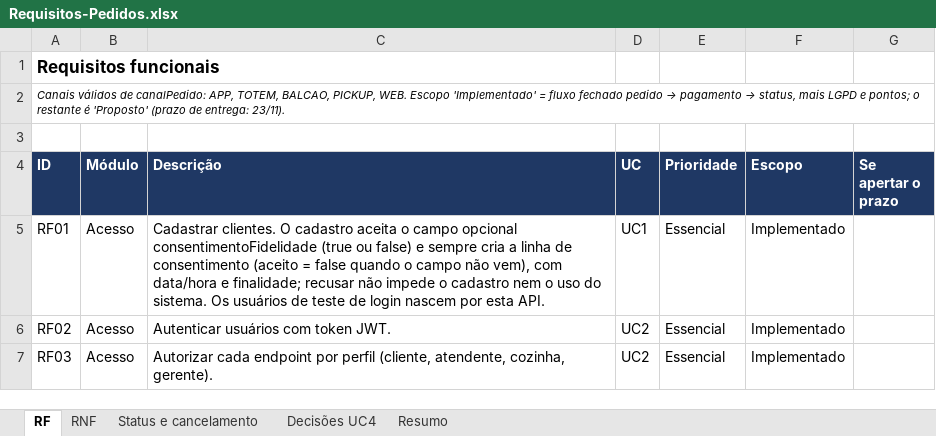
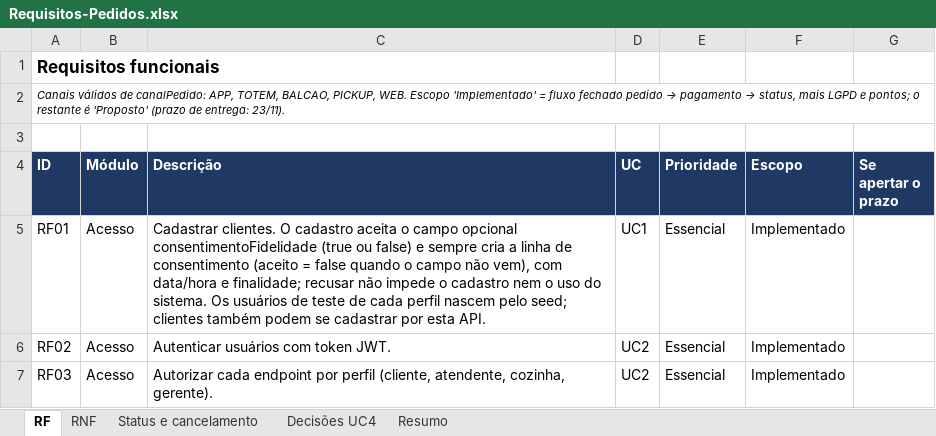
Before and after one commit to ErickOttoni/Raizes_Nordeste_Api, an Excel workbook: docs/requisitos/Requisitos-Pedidos.xlsx, sheet RF, drawn as a sheet; only a part is shown; values as stored, in another font and other column widths than the file's, no borders; charts and pictures not drawn; the diff names each change by its address in the sheet, - before the commit and + after, or states it on an @@ line.

Commit message:
modelos das tabelas, migration inicial e seed com dados de teste.

```diff
--- a/docs/requisitos/Requisitos-Pedidos.xlsx (sheet RF)
+++ b/docs/requisitos/Requisitos-Pedidos.xlsx (sheet RF)
-C5 (Descrição): …teste de login nascem por esta…
+C5 (Descrição): …teste de cada perfil nascem pelo seed; clientes também podem se cadastrar por esta…
```
Also changed, not shown: charts or pictures, 9 other files.
